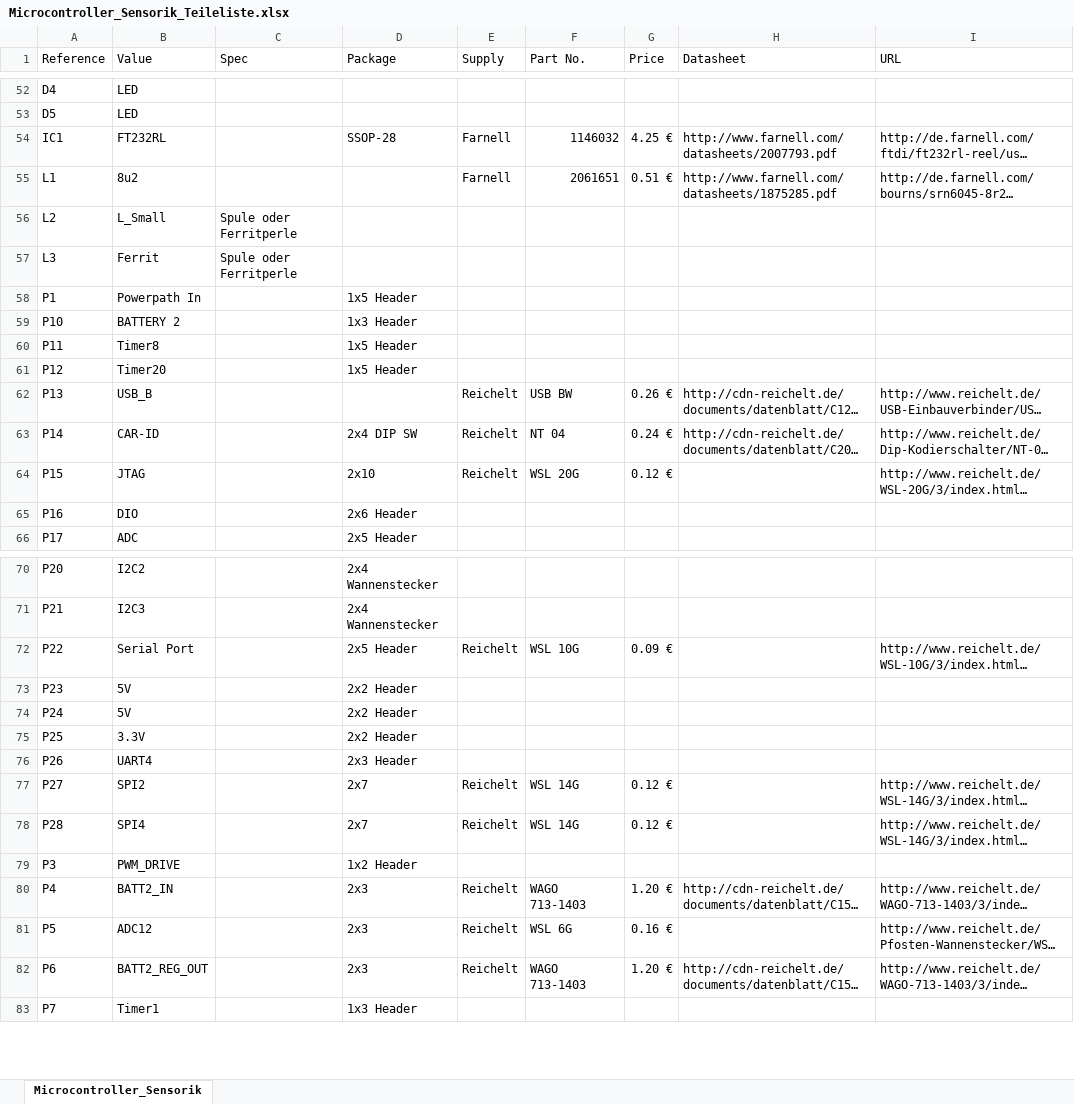
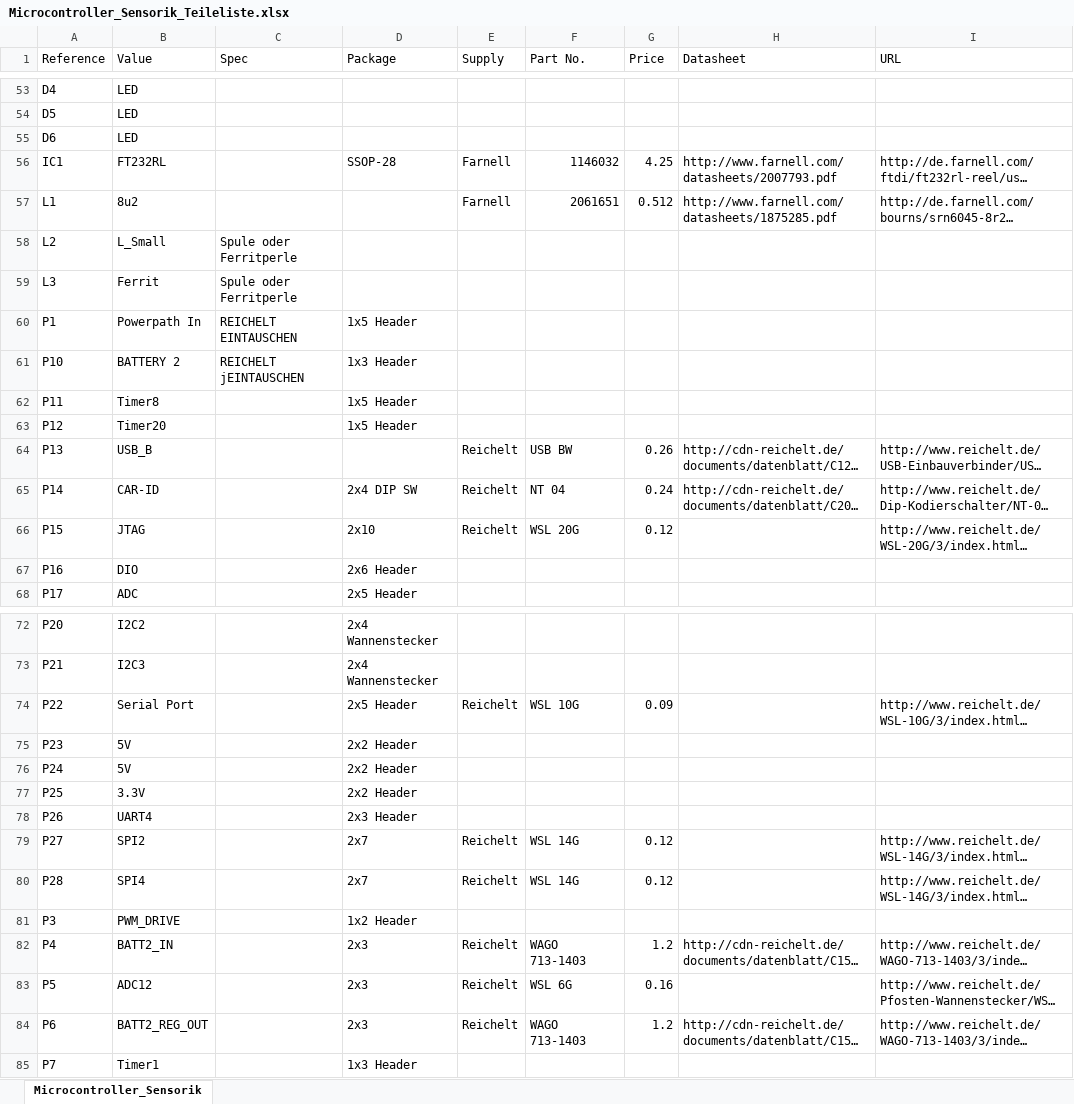
Before and after one commit to tud-pses/ucboard, an Excel workbook: kicad_uCSensorik/Microcontroller_Sensorik_Teileliste.xlsx, sheet Microcontroller_Sensorik, drawn as a sheet; only a part is shown, gaps mark what is left out; long unchanged cells end in …; values as stored, in another font and other column widths than the file's, no borders; addresses are those after the commit; the diff covers the shown part only; the diff names each change by its address in the sheet, - before the commit and + after, or states it on an @@ line.

```diff
--- a/kicad_uCSensorik/Microcontroller_Sensorik_Teileliste.xlsx (sheet Microcontroller_Sensorik)
+++ b/kicad_uCSensorik/Microcontroller_Sensorik_Teileliste.xlsx (sheet Microcontroller_Sensorik)
+row 55: D6 | LED
-G56 (Price): 4.25 €
+G56 (Price): 4.25
-G57 (Price): 0.51 €
+G57 (Price): 0.512
-C60 (Spec): (empty)
+C60 (Spec): REICHELT EINTAUSCHEN
-C61 (Spec): (empty)
+C61 (Spec): REICHELT jEINTAUSCHEN
-G64 (Price): 0.26 €
+G64 (Price): 0.26
-G65 (Price): 0.24 €
+G65 (Price): 0.24
-G66 (Price): 0.12 €
+G66 (Price): 0.12
-G74 (Price): 0.09 €
+G74 (Price): 0.09
-G79:G80 (Price): 0.12 €
+G79:G80 (Price): 0.12
-G82 (Price): 1.20 €
+G82 (Price): 1.2
-G83 (Price): 0.16 €
+G83 (Price): 0.16
-G84 (Price): 1.20 €
+G84 (Price): 1.2
```
Also changed, not shown: 3 added rows and 49 edited cells elsewhere in this sheet, 8 other files.
